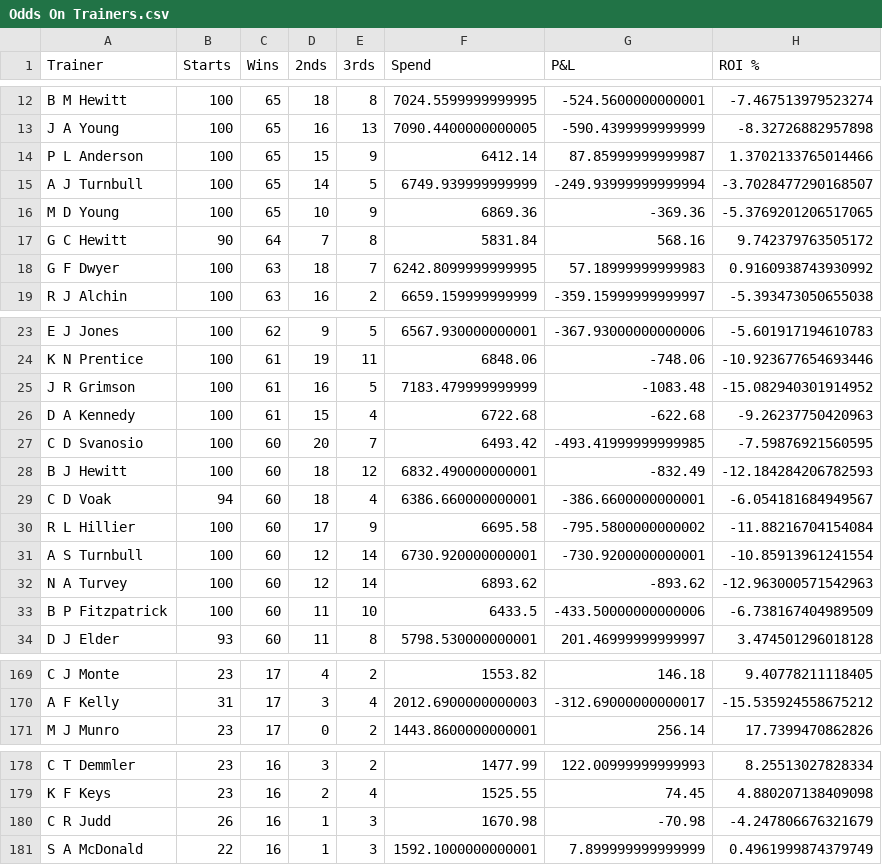
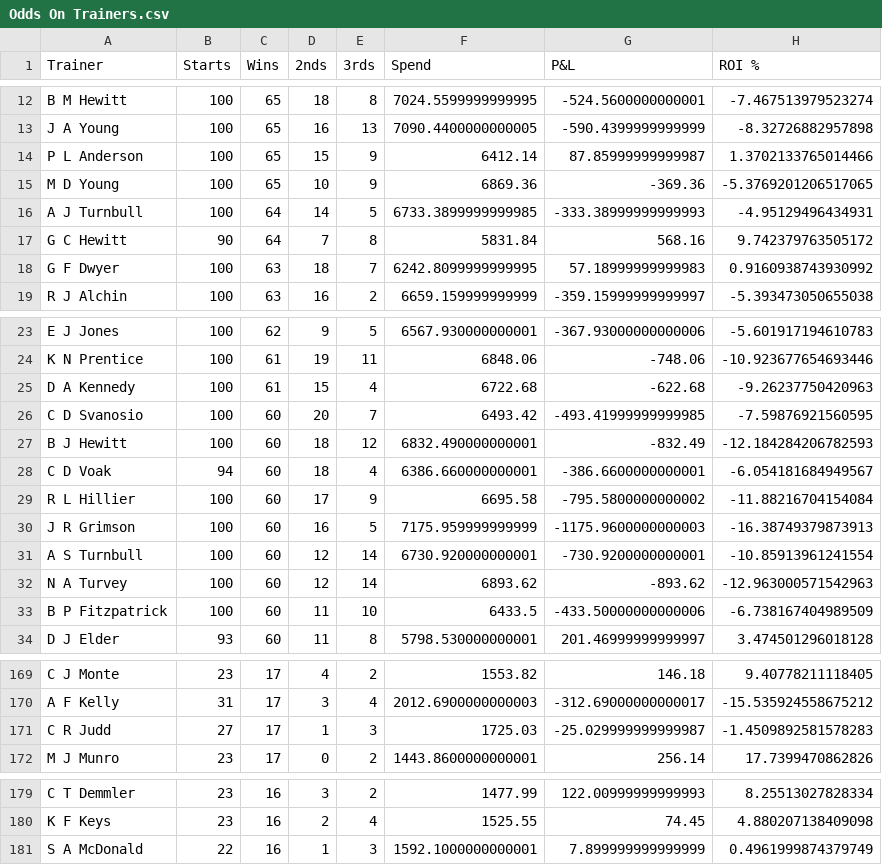
Before and after one commit to harnessapp/harness-csv-data, a CSV file: Odds On Trainers.csv, drawn as a sheet; only a part is shown, gaps mark what is left out; removed rows and columns are numbered as before the commit, all else as after; the diff covers the shown part only; the diff names each change by its address in the sheet, - before the commit and + after, or states it on an @@ line.

```diff
--- a/Odds On Trainers.csv
+++ b/Odds On Trainers.csv
-row 15: A J Turnbull | 100 | 65 | 14 | 5 | 6749.939999999999 | -249.93999999999994 | -3.7028477290168507
+row 16: A J Turnbull | 100 | 64 | 14 | 5 | 6733.3899999999985 | -333.38999999999993 | -4.95129496434931
-row 25: J R Grimson | 100 | 61 | 16 | 5 | 7183.479999999999 | -1083.48 | -15.082940301914952
+row 30: J R Grimson | 100 | 60 | 16 | 5 | 7175.959999999999 | -1175.9600000000003 | -16.38749379873913
+row 171: C R Judd | 27 | 17 | 1 | 3 | 1725.03 | -25.029999999999987 | -1.4509892581578283
-row 180: C R Judd | 26 | 16 | 1 | 3 | 1670.98 | -70.98 | -4.247806676321679
```
Also changed, not shown: 6 added rows, 4 removed rows and 8 edited cells elsewhere in this file, Cold Trainers 30.csv, Cold Trainers.csv, 19 other files.
